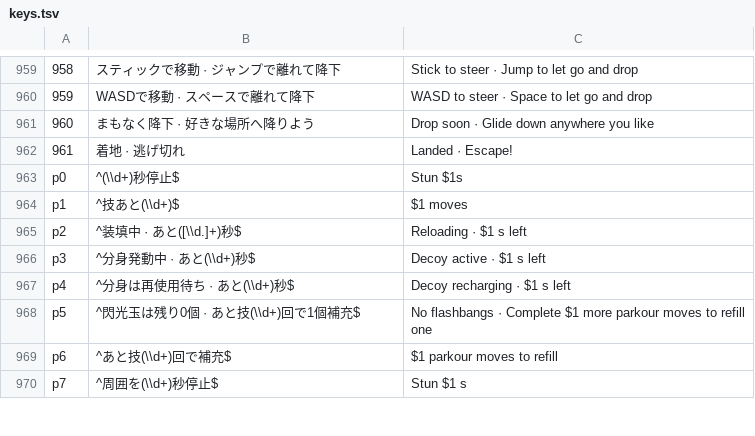
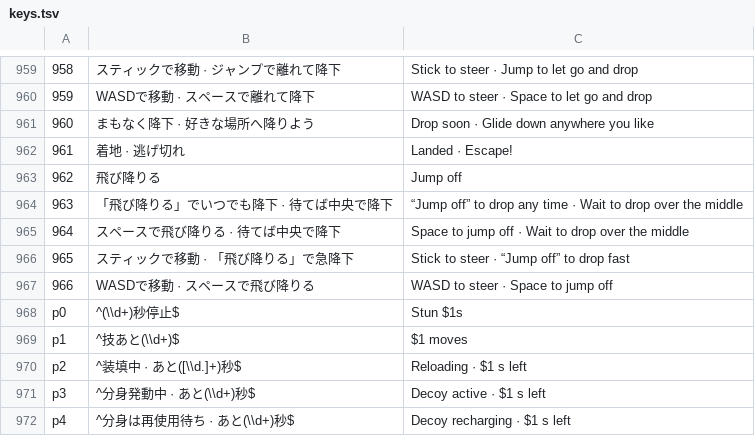
Before and after one commit to jirisuke0121/gunrun-sky-proto, a TSV file: tools/i18n/keys.tsv, drawn as a sheet; only a part is shown, gaps mark what is left out; the shorter side is filled out with more unchanged rows; the diff names each change by its address in the sheet, - before the commit and + after, or states it on an @@ line.

```diff
--- a/tools/i18n/keys.tsv
+++ b/tools/i18n/keys.tsv
+row 963: 962 | 飛び降りる | Jump off
+row 964: 963 | 「飛び降りる」でいつでも降下 · 待てば中央で降下 | “Jump off” to drop any time · Wait to drop over the middle
+row 965: 964 | スペースで飛び降りる · 待てば中央で降下 | Space to jump off · Wait to drop over the middle
+row 966: 965 | スティックで移動 · 「飛び降りる」で急降下 | Stick to steer · “Jump off” to drop fast
+row 967: 966 | WASDで移動 · スペースで飛び降りる | WASD to steer · Space to jump off
```
Also changed, not shown: tools/i18n/extra-src.tsv, 17 other files.
